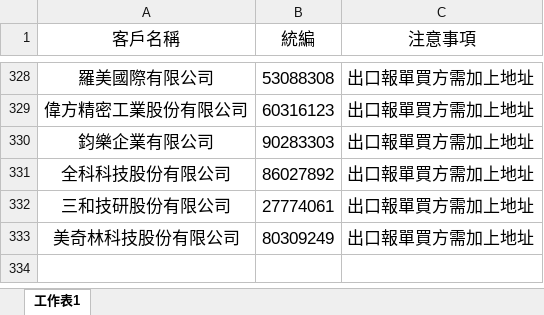
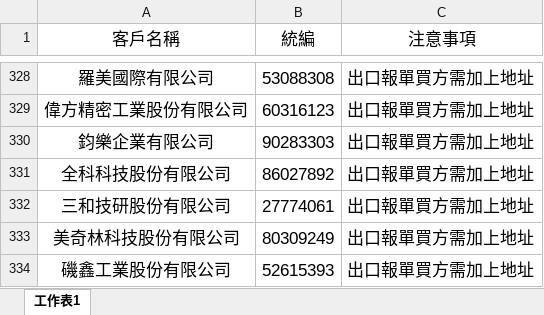
Before and after one commit to liyijung/Export-declaration, an Excel workbook: thingsToNote.xlsx, sheet 工作表1, drawn as a sheet; only a part is shown, gaps mark what is left out; values as stored, in another font and other column widths than the file's, no borders; conditional formats not drawn; the diff names each change by its address in the sheet, - before the commit and + after, or states it on an @@ line.

Commit message:
Add files via upload

```diff
--- a/thingsToNote.xlsx (sheet 工作表1)
+++ b/thingsToNote.xlsx (sheet 工作表1)
+row 334: 磯鑫工業股份有限公司 | 52615393 | 出口報單買方需加上地址
```
